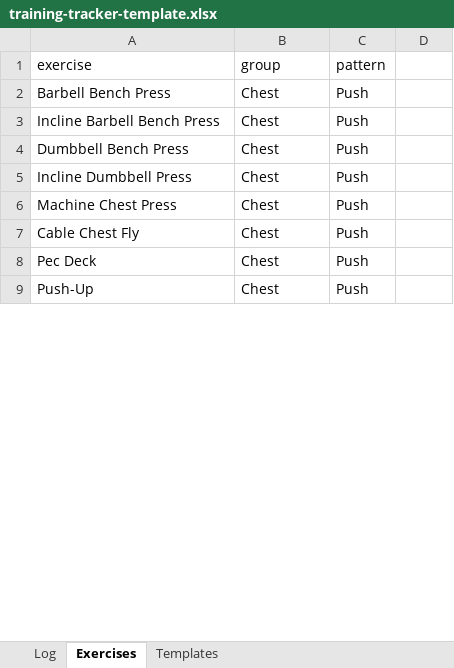
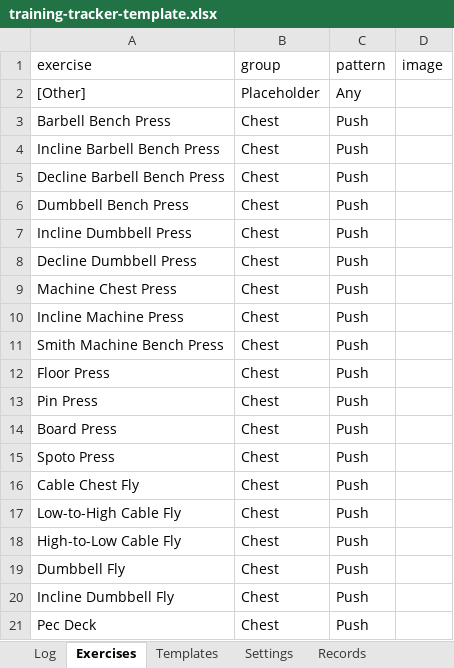
Before and after one commit to david-chau/training-tracker, an Excel workbook: docs/download/training-tracker-template.xlsx, sheet Exercises, drawn as a sheet; only a part is shown; the shorter side is filled out with more unchanged rows; values as stored, in another font and other column widths than the file's, no borders; the diff covers the shown part only; the diff names each change by its address in the sheet, - before the commit and + after, or states it on an @@ line.

```diff
--- a/docs/download/training-tracker-template.xlsx (sheet Exercises)
+++ b/docs/download/training-tracker-template.xlsx (sheet Exercises)
+sheet tab: Settings
+sheet tab: Records
-D1: (empty)
+D1: image
+row 2: [Other] | Placeholder | Any
+row 5: Decline Barbell Bench Press | Chest | Push
+row 8: Decline Dumbbell Press | Chest | Push
+row 10: Incline Machine Press | Chest | Push
+row 11: Smith Machine Bench Press | Chest | Push
+row 12: Floor Press | Chest | Push
+row 13: Pin Press | Chest | Push
+row 14: Board Press | Chest | Push
+row 15: Spoto Press | Chest | Push
+row 17: Low-to-High Cable Fly | Chest | Push
+row 18: High-to-Low Cable Fly | Chest | Push
+row 19: Dumbbell Fly | Chest | Push
+row 20: Incline Dumbbell Fly | Chest | Push
```
Also changed, not shown: 175 added rows, 1 moved row and 9 edited cells elsewhere in this sheet, 12 other files.
